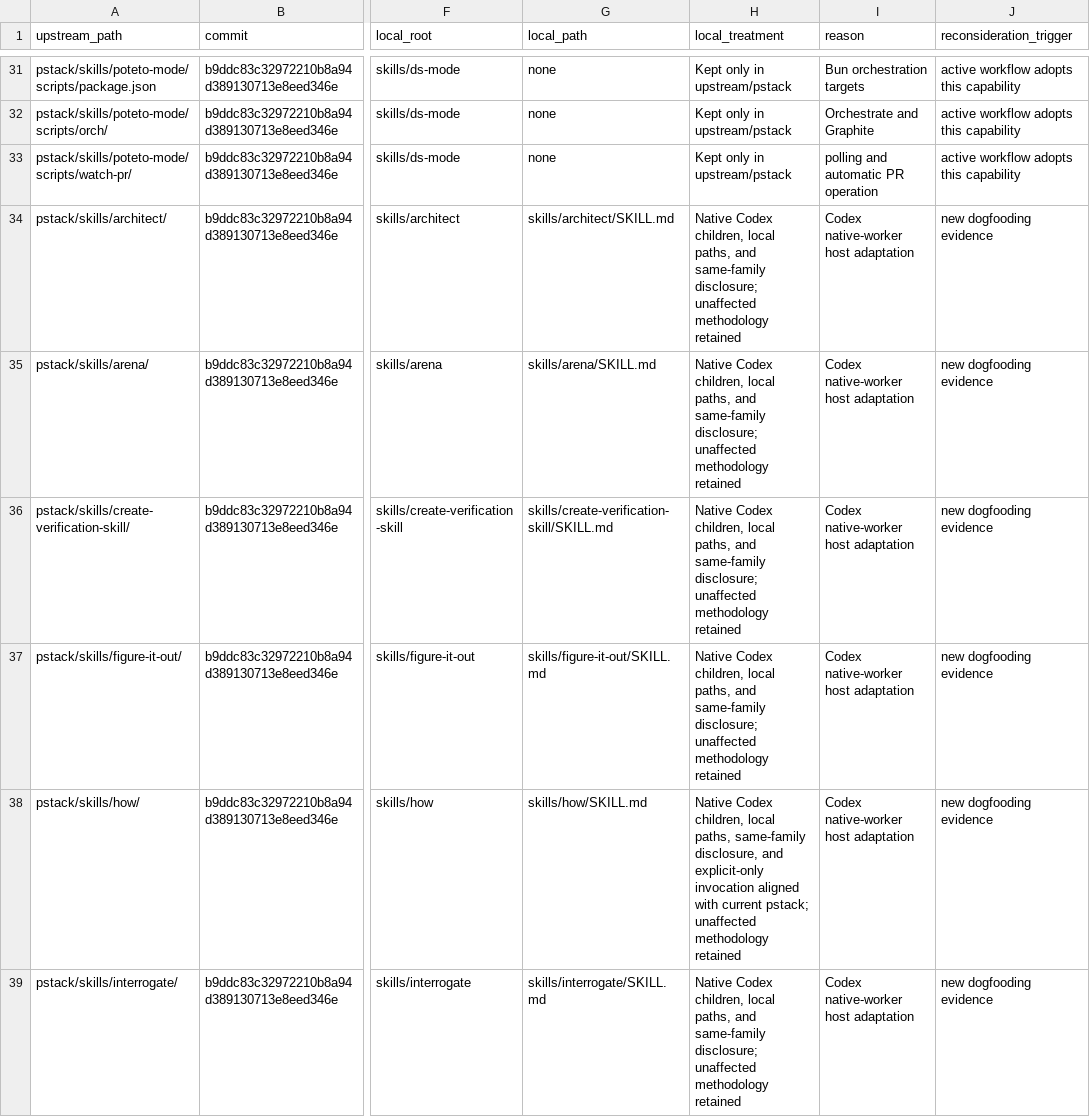
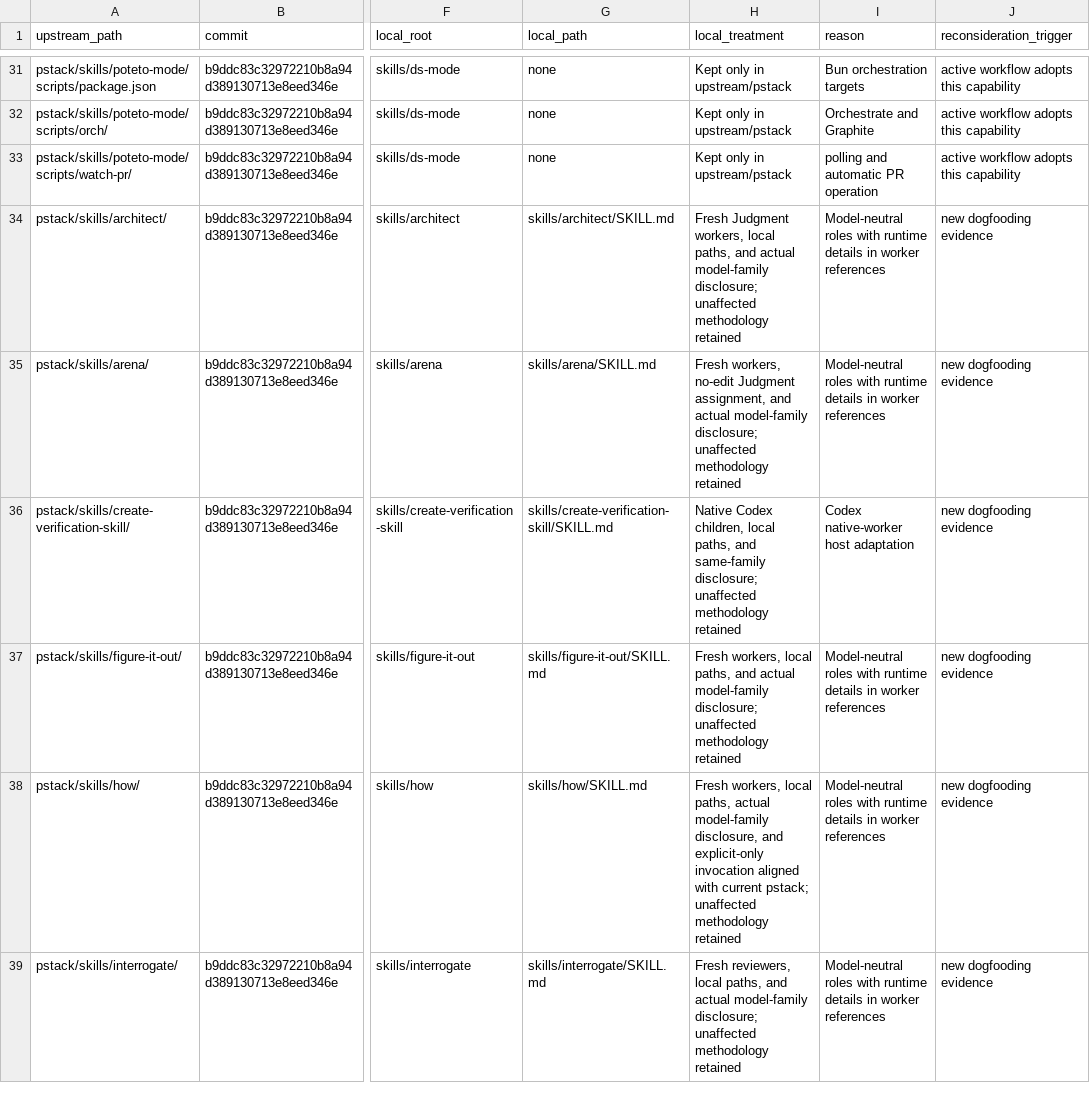
Before and after one commit to DavidSzczesniak/ds-mode, a TSV file: docs/upstream-deviations.tsv, drawn as a sheet; only a part is shown, gaps mark what is left out; the diff covers the shown part only; the diff names each change by its address in the sheet, - before the commit and + after, or states it on an @@ line.

Commit message:
docs: separate workflow roles from Pi worker configuration

```diff
--- a/docs/upstream-deviations.tsv
+++ b/docs/upstream-deviations.tsv
-H34 (local_treatment): Native Codex children, local paths, and same-family disclosure; unaffected…
+H34 (local_treatment): Fresh Judgment workers, local paths, and actual model-family disclosure; unaffected…
-I34:I35 (reason): Codex native-worker host adaptation
+I34:I35 (reason): Model-neutral roles with runtime details in worker references
-H35 (local_treatment): Native Codex children, local paths, and same-family disclosure; unaffected…
+H35 (local_treatment): Fresh workers, no-edit Judgment assignment, and actual model-family disclosure; unaffected…
-H37 (local_treatment): Native Codex children, local paths, and same-family disclosure; unaffected…
+H37 (local_treatment): Fresh workers, local paths, and actual model-family disclosure; unaffected…
-I37:I39 (reason): Codex native-worker host adaptation
+I37:I39 (reason): Model-neutral roles with runtime details in worker references
-H38 (local_treatment): Native Codex children, local paths, same-family disclosure, and…
+H38 (local_treatment): Fresh workers, local paths, actual model-family disclosure, and…
-H39 (local_treatment): Native Codex children, local paths, and same-family disclosure; unaffected…
+H39 (local_treatment): Fresh reviewers, local paths, and actual model-family disclosure; unaffected…
```
Also changed, not shown: 48 edited cells elsewhere in this file, 40 other files.
